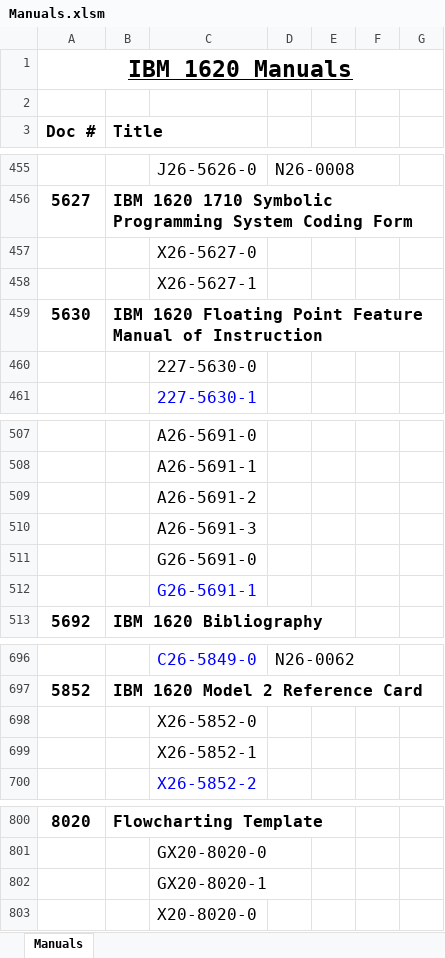
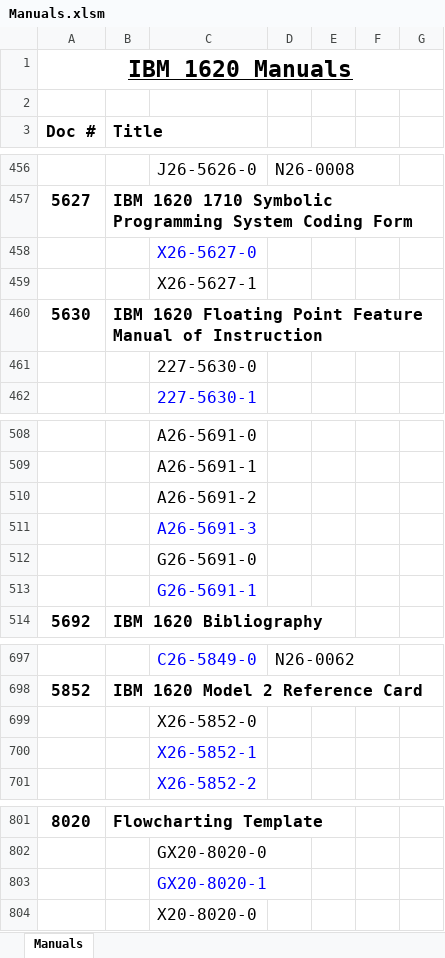
Before and after one commit to pkimpel/IBM1620-Archive, an Excel workbook: Documents/Manuals/Manuals.xlsm, sheet Manuals, drawn as a sheet; only a part is shown, gaps mark what is left out; values as stored, in another font and other column widths than the file's, no borders; charts and pictures not drawn; addresses are those after the commit; the diff covers the shown part only; the diff names each change by its address in the sheet, - before the commit and + after, or states it on an @@ line.

Commit message:
Added more manuals.

```diff
--- a/Documents/Manuals/Manuals.xlsm (sheet Manuals)
+++ b/Documents/Manuals/Manuals.xlsm (sheet Manuals)
-C458 text colour: black
+C458 text colour: #0000FF
-C511 text colour: black
+C511 text colour: #0000FF
-C700 text colour: black
+C700 text colour: #0000FF
-C803 text colour: black
+C803 text colour: #0000FF
```
Also changed, not shown: 1 added row and cell formats elsewhere in this sheet, 1 other file.
